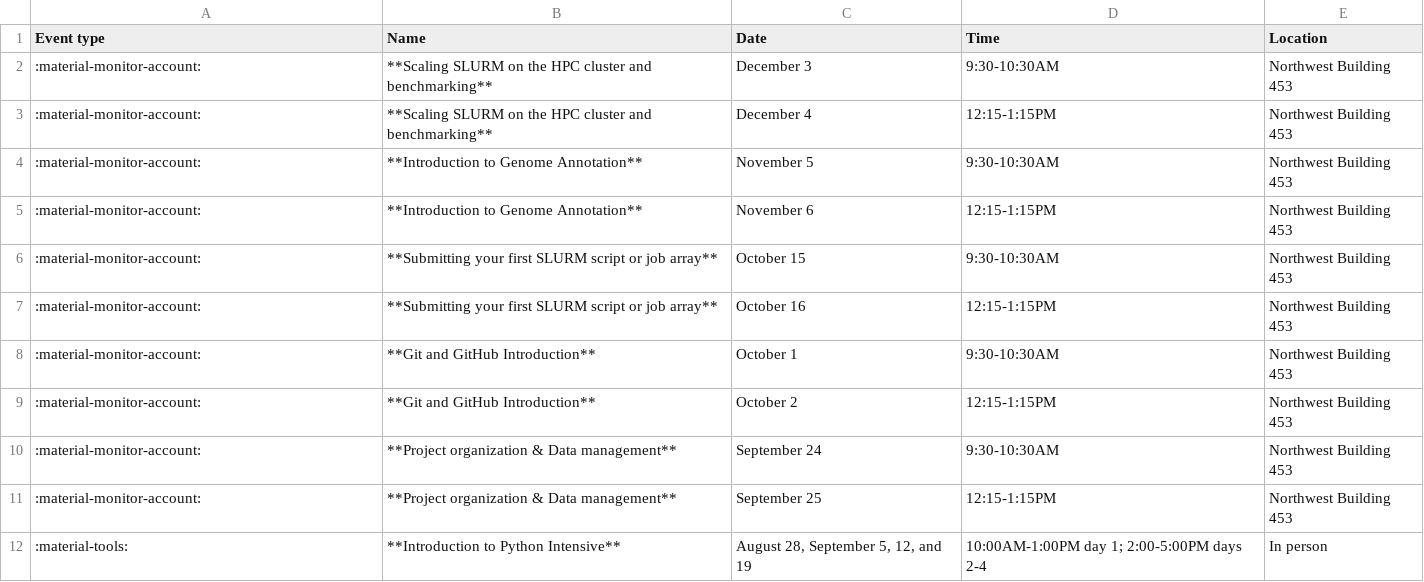
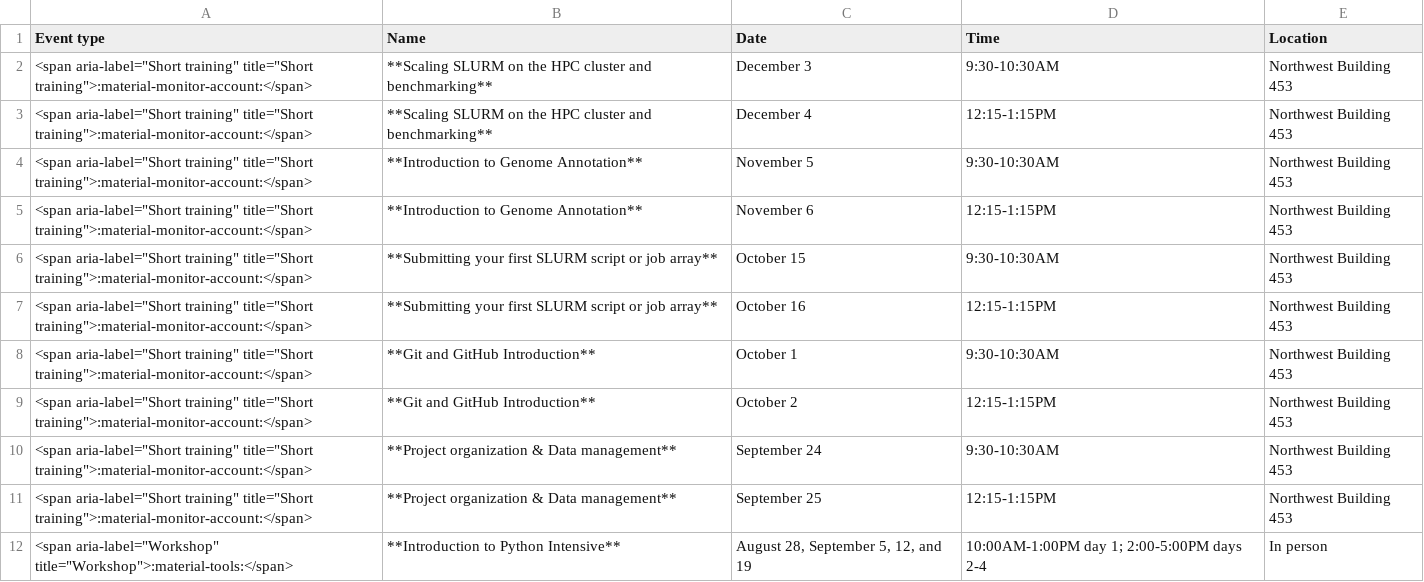
Before and after one commit to harvardinformatics/informatics-website, a CSV file: data/previous-events/2024-events.csv, drawn as a sheet.

```diff
--- a/data/previous-events/2024-events.csv
+++ b/data/previous-events/2024-events.csv
@@ -1,12 +1,12 @@
 Event type,Name,Date,Time,Location
-:material-monitor-account:,**Scaling SLURM on the HPC cluster and benchmarking**,December 3,9:30-10:30AM,Northwest Building 453
-:material-monitor-account:,**Scaling SLURM on the HPC cluster and benchmarking**,December 4,12:15-1:15PM,Northwest Building 453
-:material-monitor-account:,**Introduction to Genome Annotation**,November 5,9:30-10:30AM,Northwest Building 453
-:material-monitor-account:,**Introduction to Genome Annotation**,November 6,12:15-1:15PM,Northwest Building 453
-:material-monitor-account:,**Submitting your first SLURM script or job array**,October 15,9:30-10:30AM,Northwest Building 453
-:material-monitor-account:,**Submitting your first SLURM script or job array**,October 16,12:15-1:15PM,Northwest Building 453
-:material-monitor-account:,**Git and GitHub Introduction**,October 1,9:30-10:30AM,Northwest Building 453
-:material-monitor-account:,**Git and GitHub Introduction**,October 2,12:15-1:15PM,Northwest Building 453
-:material-monitor-account:,**Project organization & Data management**,September 24,9:30-10:30AM,Northwest Building 453
-:material-monitor-account:,**Project organization & Data management**,September 25,12:15-1:15PM,Northwest Building 453
-:material-tools:,**Introduction to Python Intensive**,"August 28, September 5, 12, and 19",10:00AM-1:00PM day 1; 2:00-5:00PM days 2-4,In person
+<span aria-label="Short training" title="Short training">:material-monitor-account:</span>,**Scaling SLURM on the HPC cluster and benchmarking**,December 3,9:30-10:30AM,Northwest Building 453
+<span aria-label="Short training" title="Short training">:material-monitor-account:</span>,**Scaling SLURM on the HPC cluster and benchmarking**,December 4,12:15-1:15PM,Northwest Building 453
+<span aria-label="Short training" title="Short training">:material-monitor-account:</span>,**Introduction to Genome Annotation**,November 5,9:30-10:30AM,Northwest Building 453
+<span aria-label="Short training" title="Short training">:material-monitor-account:</span>,**Introduction to Genome Annotation**,November 6,12:15-1:15PM,Northwest Building 453
+<span aria-label="Short training" title="Short training">:material-monitor-account:</span>,**Submitting your first SLURM script or job array**,October 15,9:30-10:30AM,Northwest Building 453
+<span aria-label="Short training" title="Short training">:material-monitor-account:</span>,**Submitting your first SLURM script or job array**,October 16,12:15-1:15PM,Northwest Building 453
+<span aria-label="Short training" title="Short training">:material-monitor-account:</span>,**Git and GitHub Introduction**,October 1,9:30-10:30AM,Northwest Building 453
+<span aria-label="Short training" title="Short training">:material-monitor-account:</span>,**Git and GitHub Introduction**,October 2,12:15-1:15PM,Northwest Building 453
+<span aria-label="Short training" title="Short training">:material-monitor-account:</span>,**Project organization & Data management**,September 24,9:30-10:30AM,Northwest Building 453
+<span aria-label="Short training" title="Short training">:material-monitor-account:</span>,**Project organization & Data management**,September 25,12:15-1:15PM,Northwest Building 453
+<span aria-label="Workshop" title="Workshop">:material-tools:</span>,**Introduction to Python Intensive**,"August 28, September 5, 12, and 19",10:00AM-1:00PM day 1; 2:00-5:00PM days 2-4,In person
```
Also changed, not shown: data/previous-events/2017-events.csv, data/previous-events/2018-events.csv, 26 other files.
